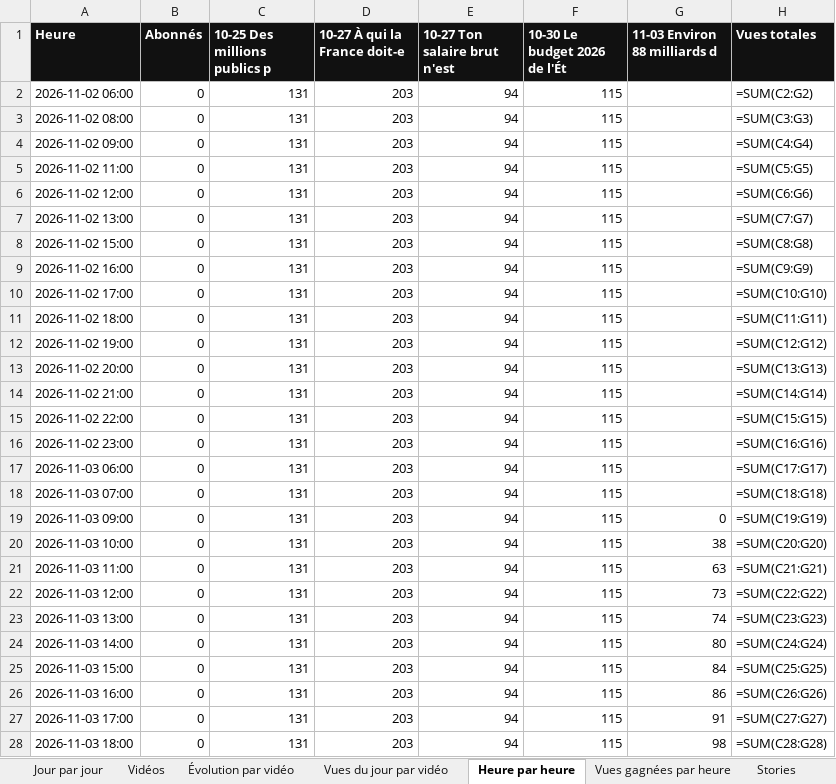
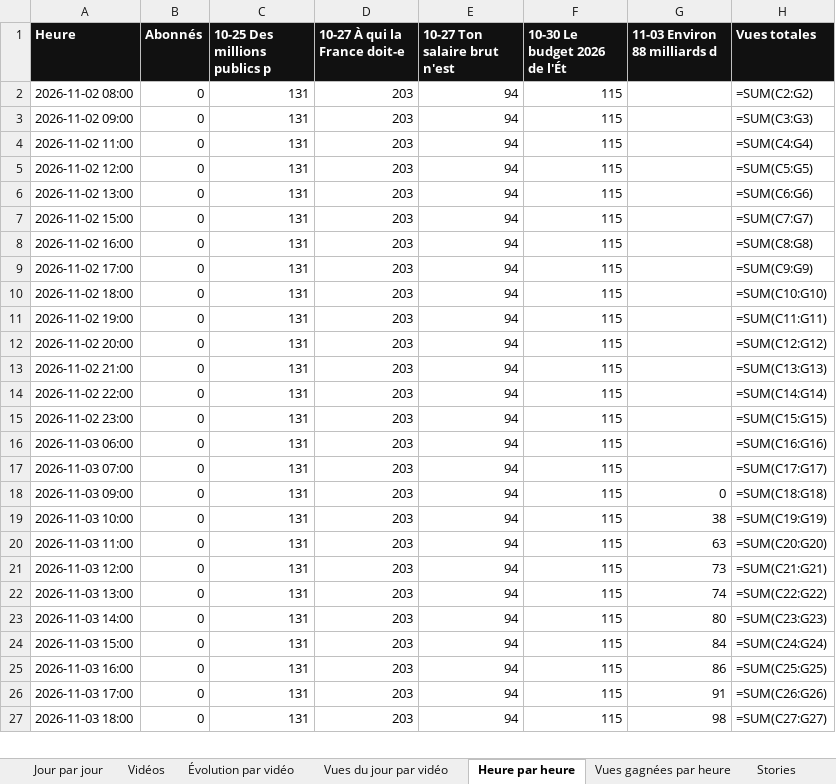
Before and after one commit to StudioDecodeDiffusion/reels-factory, an Excel workbook: suivi/Decode_suivi_eco.xlsx, sheet Heure par heure, drawn as a sheet; only a part is shown; values as stored, in another font and other column widths than the file's, no borders; formulas without a stored value are shown as written; charts and pictures not drawn; removed rows and columns are numbered as before the commit, all else as after; the diff covers the shown part only; the diff names each change by its address in the sheet, - before the commit and + after, or states it on an @@ line.

```diff
--- a/suivi/Decode_suivi_eco.xlsx (sheet Heure par heure)
+++ b/suivi/Decode_suivi_eco.xlsx (sheet Heure par heure)
-row 2: 2026-11-02 06:00 | 0 | 131 | 203 | 94 | 115 |  | =SUM(C2:G2)
-H2 (Vues totales): =SUM(C3:G3)
+H2 (Vues totales): =SUM(C2:G2)
-H3 (Vues totales): =SUM(C4:G4)
+H3 (Vues totales): =SUM(C3:G3)
-H4 (Vues totales): =SUM(C5:G5)
+H4 (Vues totales): =SUM(C4:G4)
-H5 (Vues totales): =SUM(C6:G6)
+H5 (Vues totales): =SUM(C5:G5)
-H6 (Vues totales): =SUM(C7:G7)
+H6 (Vues totales): =SUM(C6:G6)
-H7 (Vues totales): =SUM(C8:G8)
+H7 (Vues totales): =SUM(C7:G7)
-H8 (Vues totales): =SUM(C9:G9)
+H8 (Vues totales): =SUM(C8:G8)
-H9 (Vues totales): =SUM(C10:G10)
+H9 (Vues totales): =SUM(C9:G9)
-H10 (Vues totales): =SUM(C11:G11)
+H10 (Vues totales): =SUM(C10:G10)
-H11 (Vues totales): =SUM(C12:G12)
+H11 (Vues totales): =SUM(C11:G11)
-H12 (Vues totales): =SUM(C13:G13)
+H12 (Vues totales): =SUM(C12:G12)
-H13 (Vues totales): =SUM(C14:G14)
+H13 (Vues totales): =SUM(C13:G13)
-H14 (Vues totales): =SUM(C15:G15)
+H14 (Vues totales): =SUM(C14:G14)
-H15 (Vues totales): =SUM(C16:G16)
+H15 (Vues totales): =SUM(C15:G15)
-H16 (Vues totales): =SUM(C17:G17)
+H16 (Vues totales): =SUM(C16:G16)
-H17 (Vues totales): =SUM(C18:G18)
+H17 (Vues totales): =SUM(C17:G17)
-H18 (Vues totales): =SUM(C19:G19)
+H18 (Vues totales): =SUM(C18:G18)
-H19 (Vues totales): =SUM(C20:G20)
+H19 (Vues totales): =SUM(C19:G19)
-H20 (Vues totales): =SUM(C21:G21)
+H20 (Vues totales): =SUM(C20:G20)
-H21 (Vues totales): =SUM(C22:G22)
+H21 (Vues totales): =SUM(C21:G21)
-H22 (Vues totales): =SUM(C23:G23)
+H22 (Vues totales): =SUM(C22:G22)
-H23 (Vues totales): =SUM(C24:G24)
+H23 (Vues totales): =SUM(C23:G23)
-H24 (Vues totales): =SUM(C25:G25)
+H24 (Vues totales): =SUM(C24:G24)
-H25 (Vues totales): =SUM(C26:G26)
+H25 (Vues totales): =SUM(C25:G25)
-H26 (Vues totales): =SUM(C27:G27)
+H26 (Vues totales): =SUM(C26:G26)
-H27 (Vues totales): =SUM(C28:G28)
+H27 (Vues totales): =SUM(C27:G27)
```
Also changed, not shown: 1 added row and 141 edited cells elsewhere in this sheet, suivi/Decode_suivi_actu.xlsx, suivi/Decode_suivi_qhse.xlsx, 7 other files.
